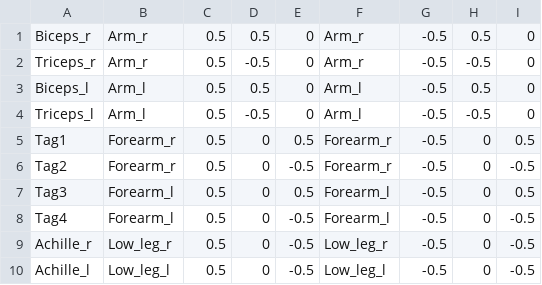
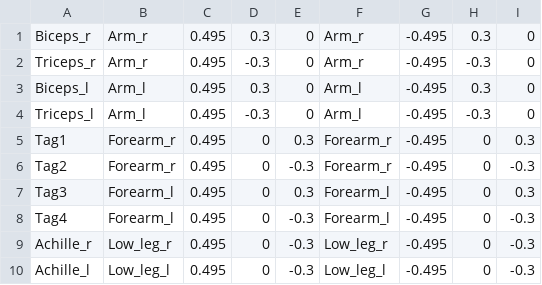
Before and after one commit to medioman22/Wearable-Software, a CSV file: States/Avatars/Human/Muscles.csv, drawn as a sheet.

Commit message:
highlight limbs/muscles associated to ZOI selection

```diff
--- a/States/Avatars/Human/Muscles.csv
+++ b/States/Avatars/Human/Muscles.csv
@@ -1,10 +1,10 @@
-Biceps_r;Arm_r;0.5;0.5;0;Arm_r;-0.5;0.5;0
-Triceps_r;Arm_r;0.5;-0.5;0;Arm_r;-0.5;-0.5;0
-Biceps_l;Arm_l;0.5;0.5;0;Arm_l;-0.5;0.5;0
-Triceps_l;Arm_l;0.5;-0.5;0;Arm_l;-0.5;-0.5;0
-Tag1;Forearm_r;0.5;0;0.5;Forearm_r;-0.5;0;0.5
-Tag2;Forearm_r;0.5;0;-0.5;Forearm_r;-0.5;0;-0.5
-Tag3;Forearm_l;0.5;0;0.5;Forearm_l;-0.5;0;0.5
-Tag4;Forearm_l;0.5;0;-0.5;Forearm_l;-0.5;0;-0.5
-Achille_r;Low_leg_r;0.5;0;-0.5;Low_leg_r;-0.5;0;-0.5
-Achille_l;Low_leg_l;0.5;0;-0.5;Low_leg_l;-0.5;0;-0.5
+Biceps_r;Arm_r;0.495;0.3;0;Arm_r;-0.495;0.3;0
+Triceps_r;Arm_r;0.495;-0.3;0;Arm_r;-0.495;-0.3;0
+Biceps_l;Arm_l;0.495;0.3;0;Arm_l;-0.495;0.3;0
+Triceps_l;Arm_l;0.495;-0.3;0;Arm_l;-0.495;-0.3;0
+Tag1;Forearm_r;0.495;0;0.3;Forearm_r;-0.495;0;0.3
+Tag2;Forearm_r;0.495;0;-0.3;Forearm_r;-0.495;0;-0.3
+Tag3;Forearm_l;0.495;0;0.3;Forearm_l;-0.495;0;0.3
+Tag4;Forearm_l;0.495;0;-0.3;Forearm_l;-0.495;0;-0.3
+Achille_r;Low_leg_r;0.495;0;-0.3;Low_leg_r;-0.495;0;-0.3
+Achille_l;Low_leg_l;0.495;0;-0.3;Low_leg_l;-0.495;0;-0.3
```
Also changed, not shown: 38 other files.
